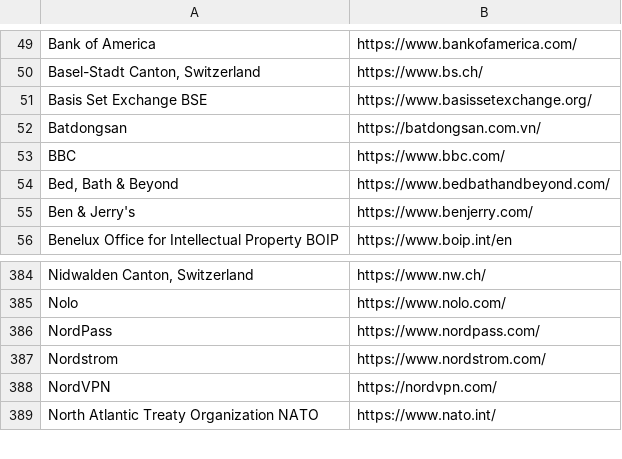
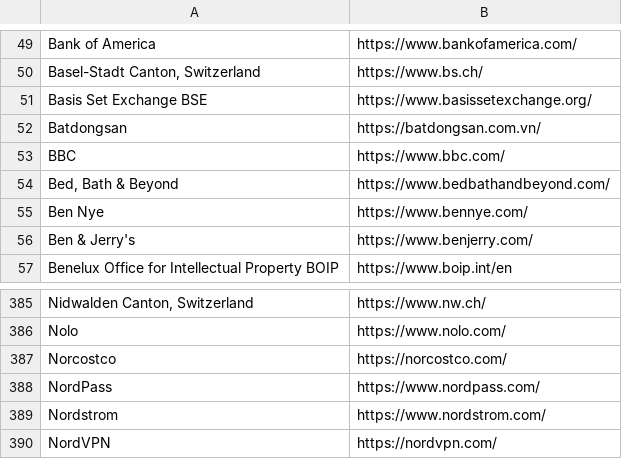
Before and after one commit to WobblyFish/WobblyFish.github.io, a CSV file: my_browser/allow_search.csv, drawn as a sheet; only a part is shown, gaps mark what is left out; the shorter side is filled out with more unchanged rows; the diff names each change by its address in the sheet, - before the commit and + after, or states it on an @@ line.

Commit message:
Update allow_search.csv

```diff
--- a/my_browser/allow_search.csv
+++ b/my_browser/allow_search.csv
+row 55: Ben Nye | https://www.bennye.com/
+row 387: Norcostco | https://norcostco.com/
```
